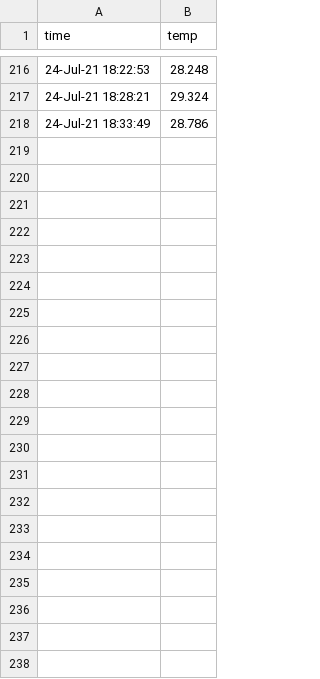
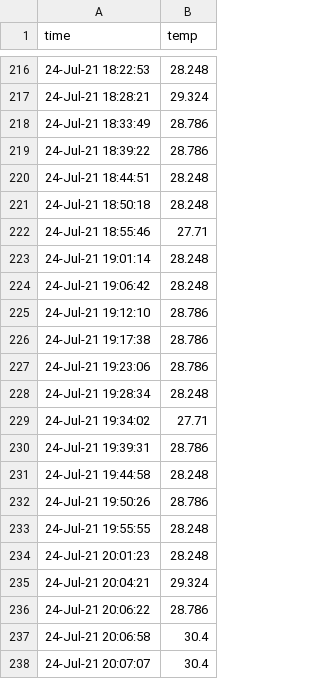
Before and after one commit to kobusPitzer/piDataRepo, a CSV file: logs/todayCSV.csv, drawn as a sheet; only a part is shown, gaps mark what is left out.

```diff
--- a/logs/todayCSV.csv
+++ b/logs/todayCSV.csv
@@ -218 +218,21 @@ time,temp
 24-Jul-21 18:33:49,28.786
+24-Jul-21 18:39:22,28.786
+24-Jul-21 18:44:51,28.248
+24-Jul-21 18:50:18,28.248
+24-Jul-21 18:55:46,27.71
+24-Jul-21 19:01:14,28.248
+24-Jul-21 19:06:42,28.248
+24-Jul-21 19:12:10,28.786
+24-Jul-21 19:17:38,28.786
+24-Jul-21 19:23:06,28.786
+24-Jul-21 19:28:34,28.248
+24-Jul-21 19:34:02,27.71
+24-Jul-21 19:39:31,28.786
+24-Jul-21 19:44:58,28.248
+24-Jul-21 19:50:26,28.786
+24-Jul-21 19:55:55,28.248
+24-Jul-21 20:01:23,28.248
+24-Jul-21 20:04:21,29.324
+24-Jul-21 20:06:22,28.786
+24-Jul-21 20:06:58,30.4
+24-Jul-21 20:07:07,30.4
```
Also changed, not shown: 2 other files.
